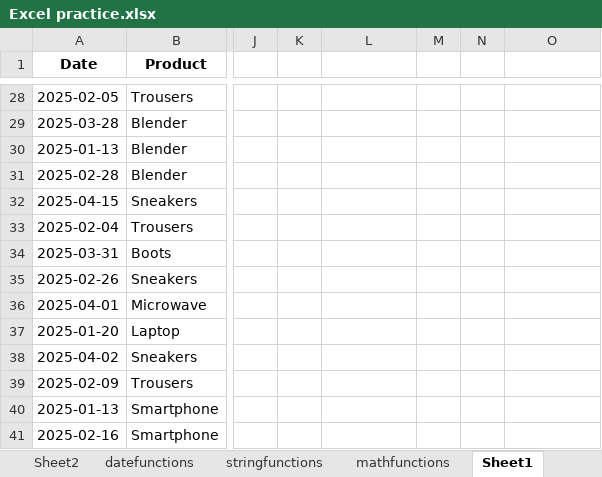
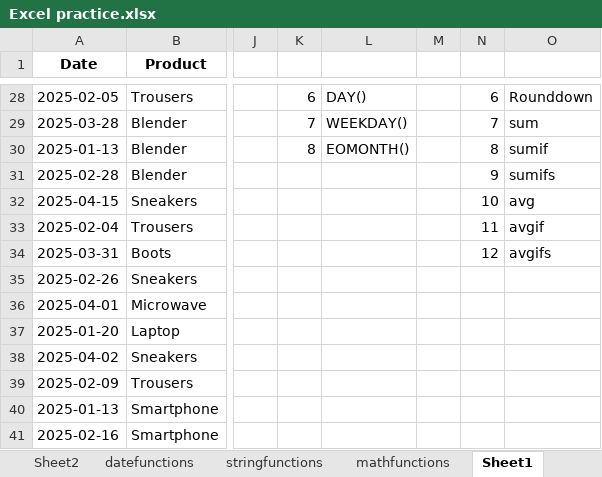
Before and after one commit to GollaSanthosh123/DA, an Excel workbook: Excel practice.xlsx, sheet Sheet1, drawn as a sheet; only a part is shown, gaps mark what is left out; values as stored, in another font and other column widths than the file's, no borders; table styles not drawn; the diff covers the shown part only; the diff names each change by its address in the sheet, - before the commit and + after, or states it on an @@ line.

```diff
--- a/Excel practice.xlsx (sheet Sheet1)
+++ b/Excel practice.xlsx (sheet Sheet1)
-K28: (empty)
+K28: 6
-L28: (empty)
+L28: DAY()
-N28: (empty)
+N28: 6
-O28: (empty)
+O28: Rounddown
-K29: (empty)
+K29: 7
-L29: (empty)
+L29: WEEKDAY()
-N29: (empty)
+N29: 7
-O29: (empty)
+O29: sum
-K30: (empty)
+K30: 8
-L30: (empty)
+L30: EOMONTH()
-N30: (empty)
+N30: 8
-O30: (empty)
+O30: sumif
-N31: (empty)
+N31: 9
-O31: (empty)
+O31: sumifs
-N32: (empty)
+N32: 10
-O32: (empty)
+O32: avg
-N33: (empty)
+N33: 11
-O33: (empty)
+O33: avgif
-N34: (empty)
+N34: 12
-O34: (empty)
+O34: avgifs
```
Also changed, not shown: 58 edited cells and cell formats elsewhere in this sheet.
